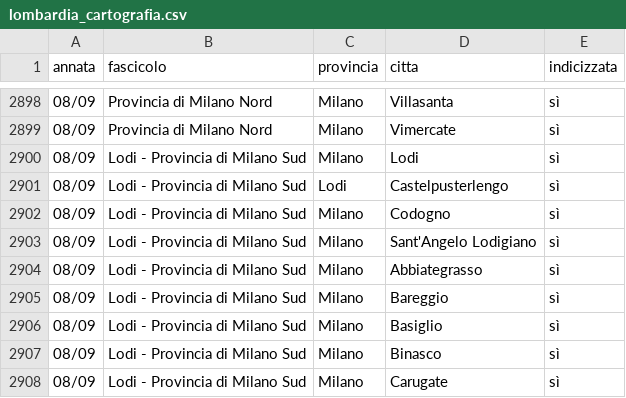
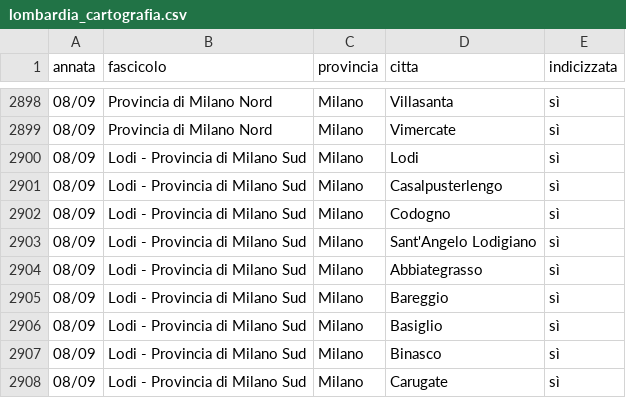
Before and after one commit to RoMu84/TuttoCitta, a CSV file: dati/lombardia_cartografia.csv, drawn as a sheet; only a part is shown, gaps mark what is left out.

```diff
--- a/dati/lombardia_cartografia.csv
+++ b/dati/lombardia_cartografia.csv
@@ -2900,3 +2900,3 @@ annata,fascicolo,provincia,citta,indicizzata
 08/09,Lodi - Provincia di Milano Sud,Milano,Lodi,sì
-08/09,Lodi - Provincia di Milano Sud,Lodi,Castelpusterlengo,sì
+08/09,Lodi - Provincia di Milano Sud,Milano,Casalpusterlengo,sì
 08/09,Lodi - Provincia di Milano Sud,Milano,Codogno,sì
```
Also changed, not shown: dati/comuni_per_fascicolo.csv, 28 other files.
